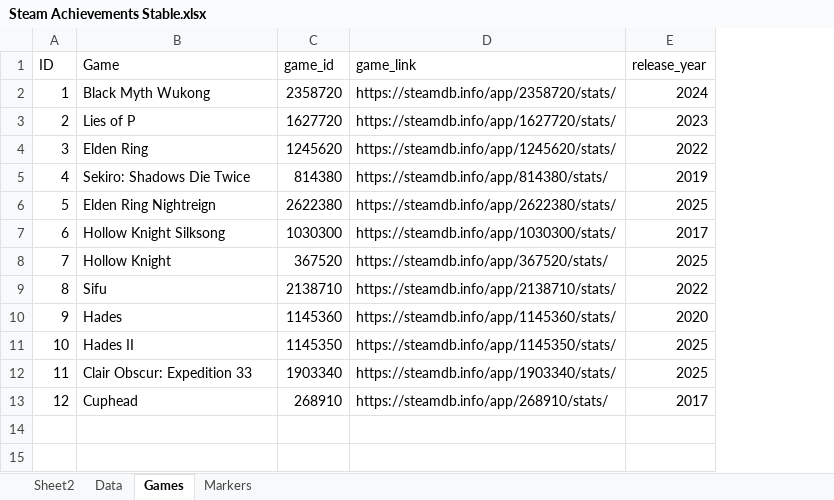
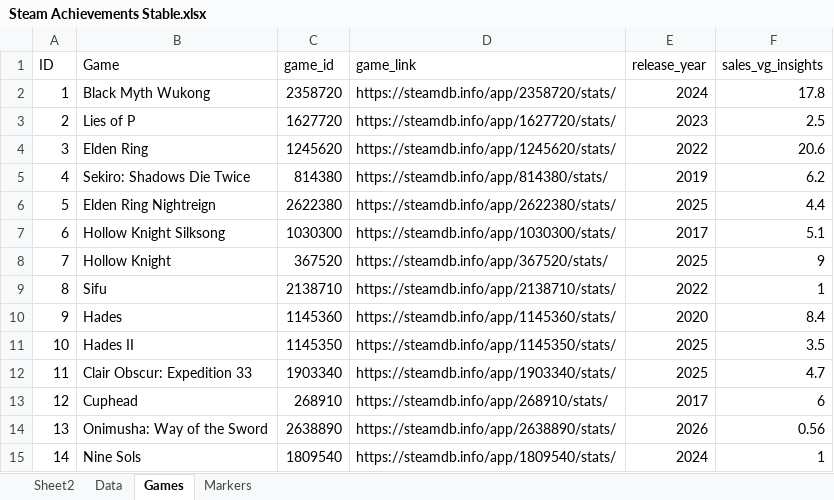
Before and after one commit to contic5/game-achievement-data, an Excel workbook: public/Steam Achievements Stable.xlsx, sheet Games, drawn as a sheet; values as stored, in another font and other column widths than the file's, no borders; table styles not drawn; the diff names each change by its address in the sheet, - before the commit and + after, or states it on an @@ line.

Commit message:
Updated Steam Achivement Data to use one consistent source

```diff
--- a/public/Steam Achievements Stable.xlsx (sheet Games)
+++ b/public/Steam Achievements Stable.xlsx (sheet Games)
+column F (sales_vg_insights), rows 2-13: 17.8 | 2.5 | 20.6 | 6.2 | 4.4 | 5.1 | 9 | 1 | 8.4 | 3.5 | 4.7 | 6
+row 14: 13 | Onimusha: Way of the Sword | 2638890 | https://steamdb.info/app/2638890/stats/ | 2026 | 0.56
+row 15: 14 | Nine Sols | 1809540 | https://steamdb.info/app/1809540/stats/ | 2024 | 1
```
Also changed, not shown: sheet Data, Steam Achievements.xlsx, 2 other files.
